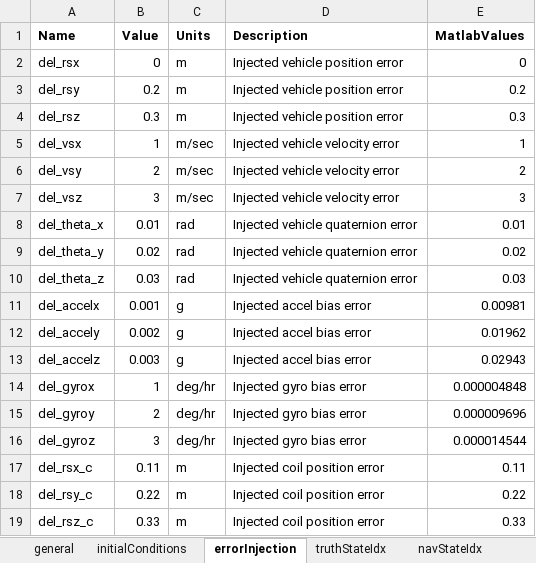
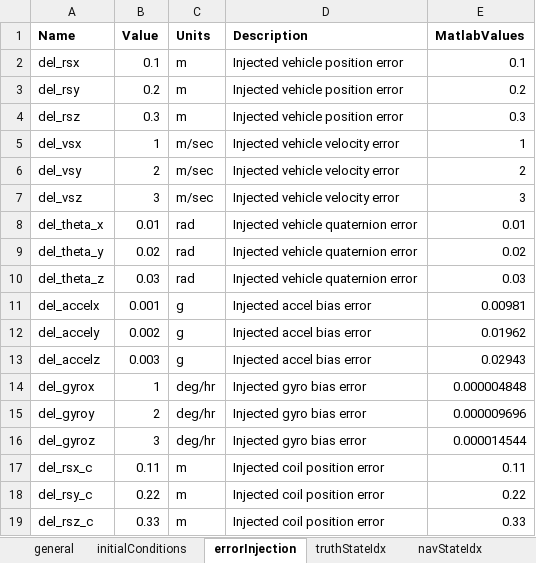
Before and after one commit to ikenite/USU_Optimal_Estimation_Project, an Excel workbook: MATLAB Code/config.xlsx, sheet errorInjection, drawn as a sheet; values as stored, in another font and other column widths than the file's, no borders; the diff names each change by its address in the sheet, - before the commit and + after, or states it on an @@ line.

```diff
--- a/MATLAB Code/config.xlsx (sheet errorInjection)
+++ b/MATLAB Code/config.xlsx (sheet errorInjection)
-B2 (Value): 0
+B2 (Value): 0.1
-E2 (MatlabValues): 0
+E2 (MatlabValues): 0.1
```
Also changed, not shown: sheet general, 20 other files.
